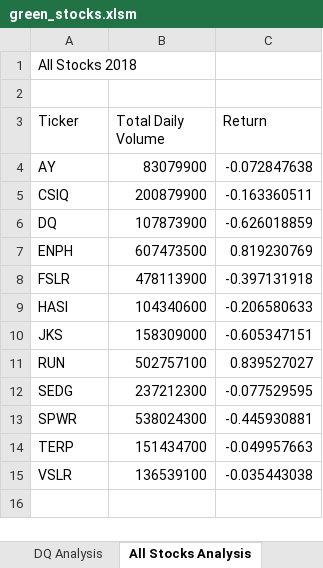
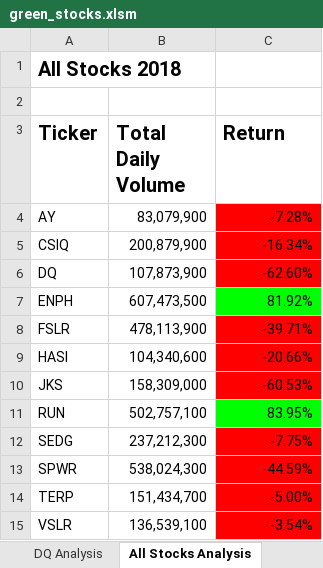
Before and after one commit to ByronKrauskopf/Stock_analysis, an Excel workbook: green_stocks.xlsm, sheet All Stocks Analysis, drawn as a sheet; values as stored, in another font and other column widths than the file's, no borders; the diff names each change by its address in the sheet, - before the commit and + after, or states it on an @@ line.

Commit message:
update to green_stocks worksheet
Added code to format "All Stocks Analysis" worksheet

```diff
--- a/green_stocks.xlsm (sheet All Stocks Analysis)
+++ b/green_stocks.xlsm (sheet All Stocks Analysis)
-A1 bold: off
+A1 bold: on, text size: larger
-A3:C3 bold: off
+A3:C3 bold: on, text size: larger
-B4 (Total Daily Volume): 83079900
+B4 (Total Daily Volume): 83,079,900
-C4 (Return): -0.072847638
+C4 (Return): -7.28%
-C4:C6 fill: none
+C4:C6 fill: #FF0000
-B5 (Total Daily Volume): 200879900
+B5 (Total Daily Volume): 200,879,900
-C5 (Return): -0.163360511
+C5 (Return): -16.34%
-B6 (Total Daily Volume): 107873900
+B6 (Total Daily Volume): 107,873,900
-C6 (Return): -0.626018859
+C6 (Return): -62.60%
-B7 (Total Daily Volume): 607473500
+B7 (Total Daily Volume): 607,473,500
-C7 (Return): 0.819230769
+C7 (Return): 81.92%
-C7 fill: none
+C7 fill: #00FF00
-B8 (Total Daily Volume): 478113900
+B8 (Total Daily Volume): 478,113,900
-C8 (Return): -0.397131918
+C8 (Return): -39.71%
-C8:C10 fill: none
+C8:C10 fill: #FF0000
-B9 (Total Daily Volume): 104340600
+B9 (Total Daily Volume): 104,340,600
-C9 (Return): -0.206580633
+C9 (Return): -20.66%
-B10 (Total Daily Volume): 158309000
+B10 (Total Daily Volume): 158,309,000
-C10 (Return): -0.605347151
+C10 (Return): -60.53%
-B11 (Total Daily Volume): 502757100
+B11 (Total Daily Volume): 502,757,100
-C11 (Return): 0.839527027
+C11 (Return): 83.95%
-C11 fill: none
+C11 fill: #00FF00
-B12 (Total Daily Volume): 237212300
+B12 (Total Daily Volume): 237,212,300
-C12 (Return): -0.077529595
+C12 (Return): -7.75%
-C12:C15 fill: none
+C12:C15 fill: #FF0000
-B13 (Total Daily Volume): 538024300
+B13 (Total Daily Volume): 538,024,300
-C13 (Return): -0.445930881
+C13 (Return): -44.59%
-B14 (Total Daily Volume): 151434700
+B14 (Total Daily Volume): 151,434,700
-C14 (Return): -0.049957663
+C14 (Return): -5.00%
-B15 (Total Daily Volume): 136539100
+B15 (Total Daily Volume): 136,539,100
-C15 (Return): -0.035443038
+C15 (Return): -3.54%
```
